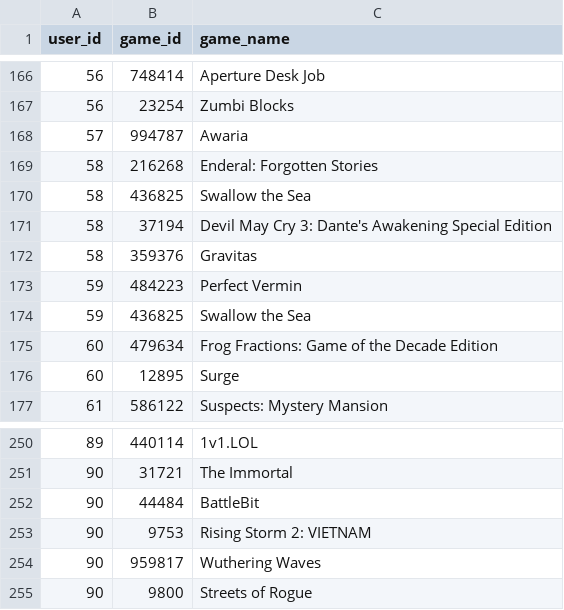
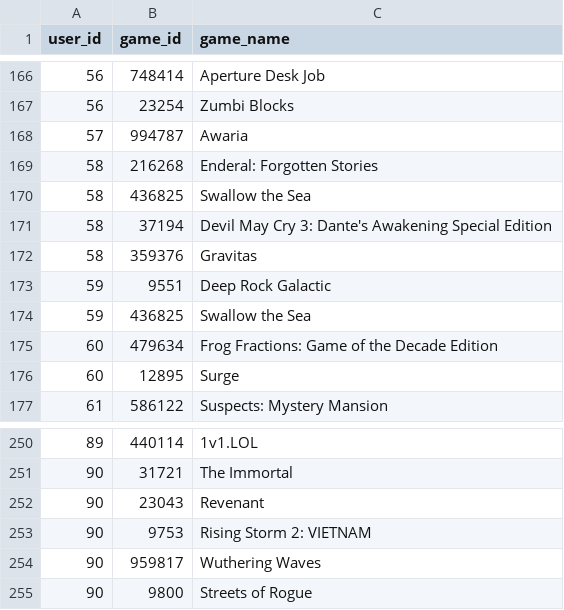
Before and after one commit to yekyung821/mlops-cloud, a CSV file: opt/data-prepare/result/games_log.csv, drawn as a sheet; only a part is shown, gaps mark what is left out.

```diff
--- a/opt/data-prepare/result/games_log.csv
+++ b/opt/data-prepare/result/games_log.csv
@@ -172,3 +172,3 @@
 58,359376,Gravitas
-59,484223,Perfect Vermin
+59,9551,Deep Rock Galactic
 59,436825,Swallow the Sea
@@ -251,3 +251,3 @@
 90,31721,The Immortal
-90,44484,BattleBit
+90,23043,Revenant
 90,9753,Rising Storm 2: VIETNAM
```
Also changed, not shown: opt/data-prepare/result/popular_games.csv, 12 other files.
